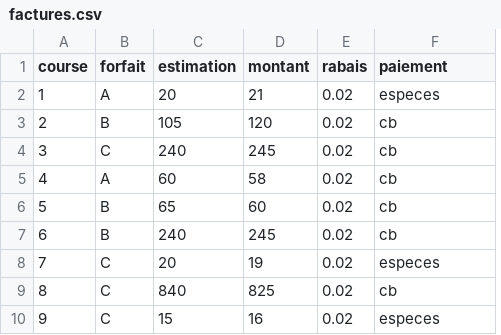
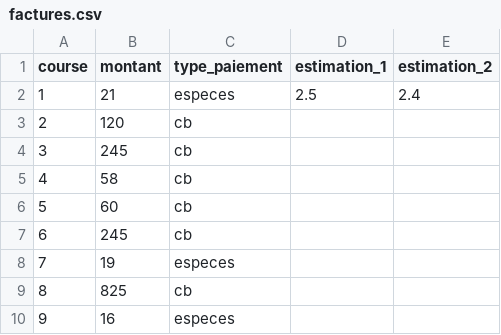
Before and after one commit to np9/Production, a CSV file: app/data/factures.csv, drawn as a sheet; only a part is shown; removed rows and columns are numbered as before the commit, all else as after; the diff names each change by its address in the sheet, - before the commit and + after, or states it on an @@ line.

```diff
--- a/app/data/factures.csv
+++ b/app/data/factures.csv
-column B (forfait), rows 2-10: A | B | C | A | B | B | C | C | C
-column C (estimation), rows 2-10: 20 | 105 | 240 | 60 | 65 | 240 | 20 | 840 | 15
-column E (rabais), rows 2-10: all 0.02
+column D (estimation_1), row 2: 2.5
+column E (estimation_2), row 2: 2.4
-C1: paiement
+C1: type_paiement
```
Also changed, not shown: app/data/conducteurs.csv, app/data/courses.csv, 5 other files.
